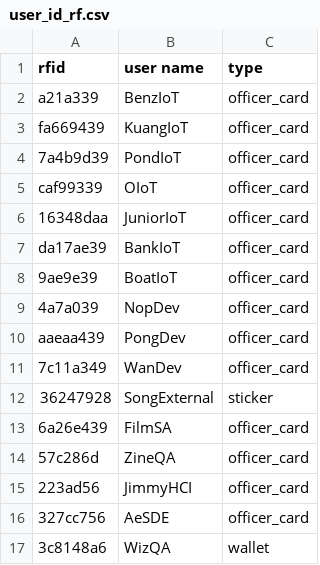
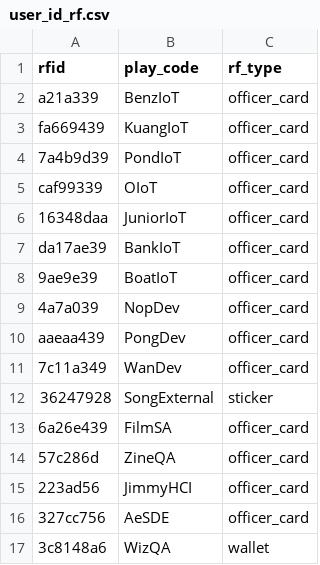
Before and after one commit to BenzSSuk/badminton-payment, a CSV file: data/user_id/user_id_rf.csv, drawn as a sheet.

```diff
--- a/data/user_id/user_id_rf.csv
+++ b/data/user_id/user_id_rf.csv
@@ -1,2 +1,2 @@
-rfid,user name,type
+rfid,play_code,rf_type
 a21a339,BenzIoT,officer_card
```
Also changed, not shown: 4 other files.
